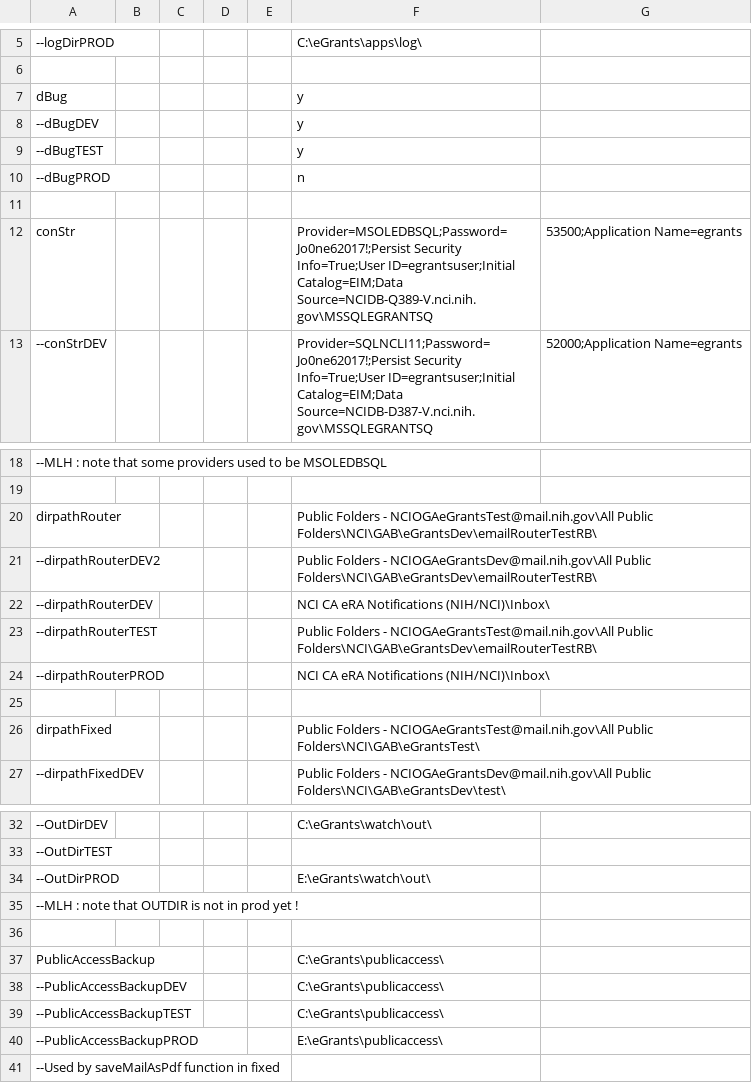
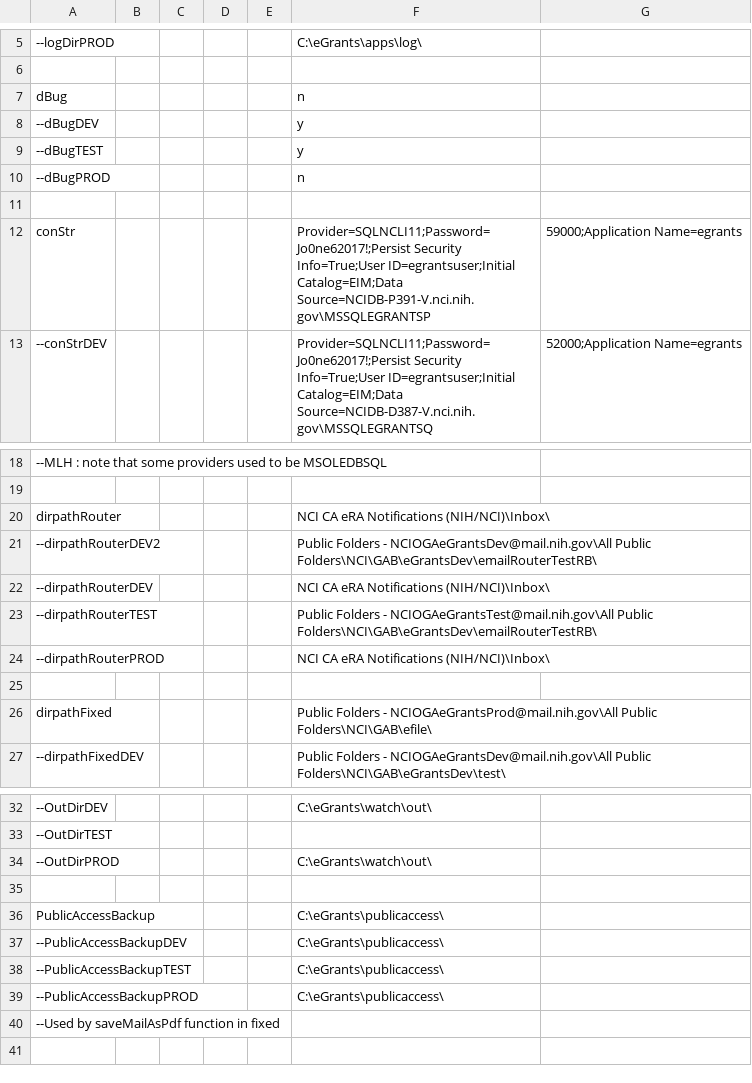
Before and after one commit to CBIIT/nciitrc_eGrants, a CSV file: source-vbscripts/config.csv, drawn as a sheet; only a part is shown, gaps mark what is left out; removed rows and columns are numbered as before the commit, all else as after; the diff names each change by its address in the sheet, - before the commit and + after, or states it on an @@ line.

Commit message:
config update for prod + 1st step of 2 step case rename for fixed script

```diff
--- a/source-vbscripts/config.csv
+++ b/source-vbscripts/config.csv
-F7: y
+F7: n
-F12: Provider=MSOLEDBSQL;Password=Jo0ne62017!;Persist Security Info=True;User ID=egrantsuser;Initial Catalog=EIM;Data Source=NCIDB-Q389-V.nci.nih.gov\MSSQLEGRANTSQ
+F12: Provider=SQLNCLI11;Password=Jo0ne62017!;Persist Security Info=True;User ID=egrantsuser;Initial Catalog=EIM;Data Source=NCIDB-P391-V.nci.nih.gov\MSSQLEGRANTSP
-G12: 53500;Application Name=egrants
+G12: 59000;Application Name=egrants
-F20: Public Folders - NCIOGAeGrantsTest@mail.nih.gov\All Public Folders\NCI\GAB\eGrantsDev\emailRouterTestRB\
+F20: NCI CA eRA Notifications (NIH/NCI)\Inbox\
-F26: …Folders - NCIOGAeGrantsTest@mail.nih.gov\All Public Folders\NCI\GAB\eGrantsTest\
+F26: …Folders - NCIOGAeGrantsProd@mail.nih.gov\All Public Folders\NCI\GAB\efile\
-F34: E:\eGrants\watch\out\
+F34: C:\eGrants\watch\out\
-row 35: --MLH : note that OUTDIR is not in prod yet !
-F39: E:\eGrants\publicaccess\
+F39: C:\eGrants\publicaccess\
```
Also changed, not shown: 1 other file.
